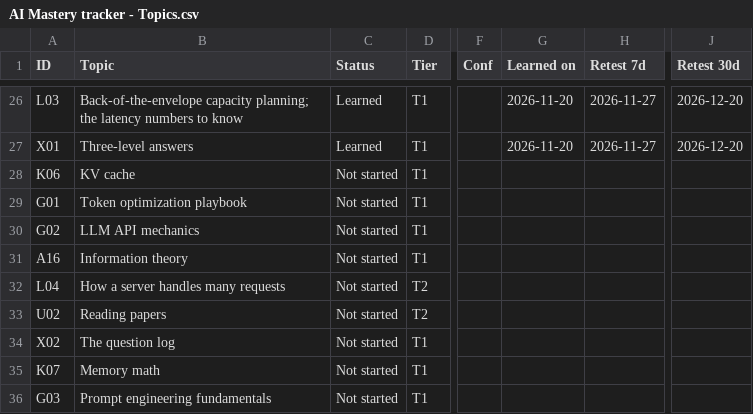
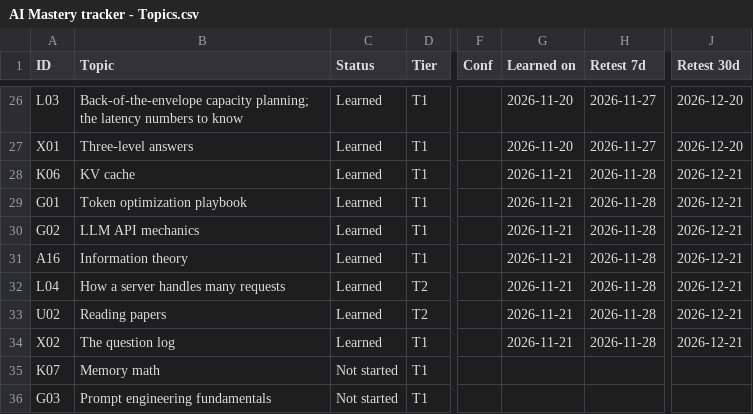
Before and after one commit to zacharias1219/AI-Fullstack-Systems-Engineer, a CSV file: .context/AI Mastery tracker - Topics.csv, drawn as a sheet; only a part is shown, gaps mark what is left out; the diff names each change by its address in the sheet, - before the commit and + after, or states it on an @@ line.

```diff
--- a/.context/AI Mastery tracker - Topics.csv
+++ b/.context/AI Mastery tracker - Topics.csv
-C28:C34 (Status): Not started
+C28:C34 (Status): Learned
-G28:G34 (Learned on): (empty)
+G28:G34 (Learned on): 2026-11-21
-H28:H34 (Retest 7d): (empty)
+H28:H34 (Retest 7d): 2026-11-28
-J28:J34 (Retest 30d): (empty)
+J28:J34 (Retest 30d): 2026-12-21
```
Also changed, not shown: 10 other files.
